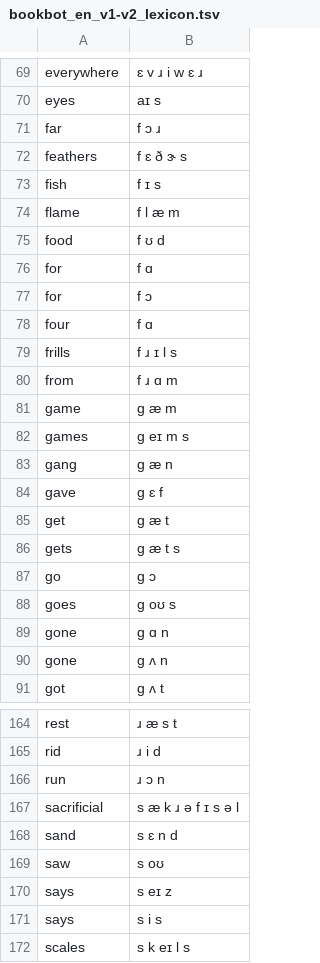
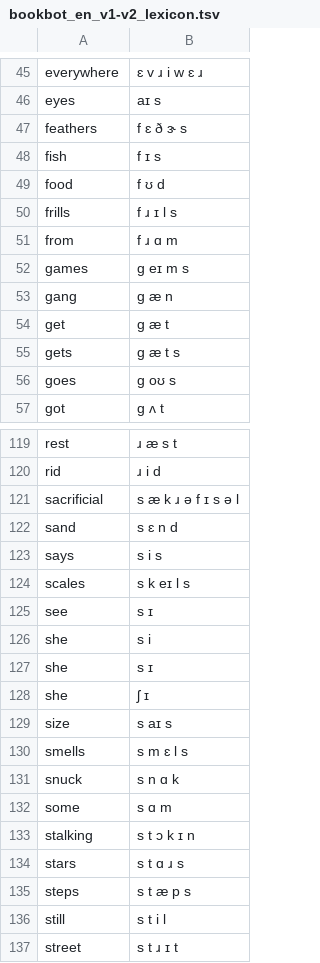
Before and after one commit to bookbot-hive/lexikos, a TSV file: lexikos/dict/synthetic/bookbot_en_v1-v2_lexicon.tsv, drawn as a sheet; only a part is shown, gaps mark what is left out; the shorter side is filled out with more unchanged rows; removed rows and columns are numbered as before the commit, all else as after; the diff covers the shown part only; the diff names each change by its address in the sheet, - before the commit and + after, or states it on an @@ line.

```diff
--- a/lexikos/dict/synthetic/bookbot_en_v1-v2_lexicon.tsv
+++ b/lexikos/dict/synthetic/bookbot_en_v1-v2_lexicon.tsv
-row 71: far | f ɔ ɹ
-row 74: flame | f l æ m
-row 76: for | f ɑ
-row 77: for | f ɔ
-row 78: four | f ɑ
-row 81: game | ɡ æ m
-row 84: gave | ɡ ɛ f
-row 87: go | ɡ ɔ
-row 89: gone | ɡ ɑ n
-row 90: gone | ɡ ʌ n
-row 166: run | ɹ ɔ n
-row 169: saw | s oʊ
-row 170: says | s eɪ z
```
Also changed, not shown: 1 added row and 45 removed rows elsewhere in this file, lexikos/dict/synthetic/common-voice-accent-id_lexicon.tsv, 6 other files.
